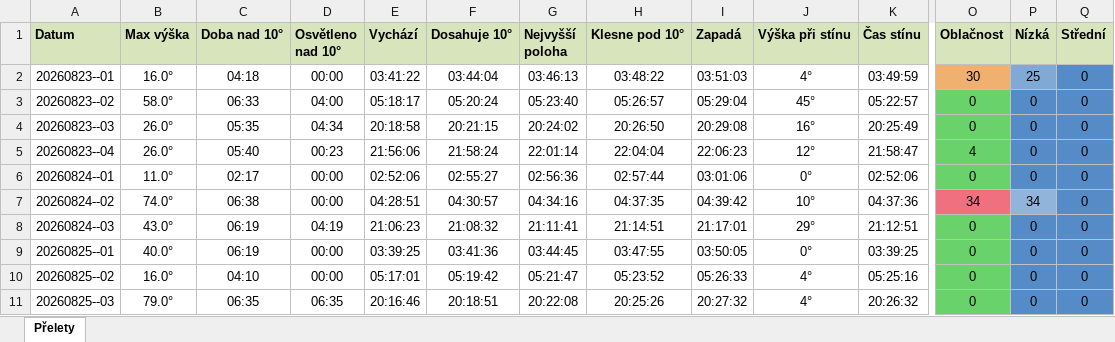
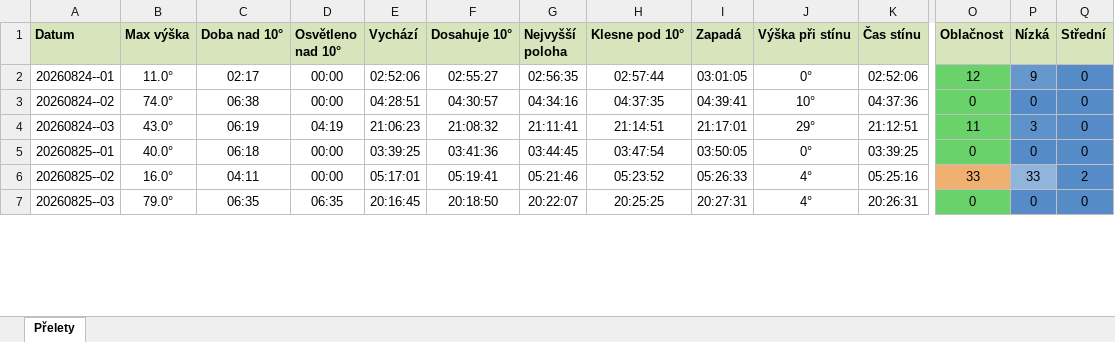
Before and after one commit to LASAR-DoSpace/LASARsat-Transit-Table, an Excel workbook: output/Izana.xlsx, sheet Přelety, drawn as a sheet; only a part is shown, gaps mark what is left out; values as stored, in another font and other column widths than the file's, no borders; conditional formats not drawn; removed rows and columns are numbered as before the commit, all else as after; rows hold the shown columns only; the diff covers the shown part only; the diff names each change by its address in the sheet, - before the commit and + after, or states it on an @@ line.

```diff
--- a/output/Izana.xlsx (sheet Přelety)
+++ b/output/Izana.xlsx (sheet Přelety)
-row 2: 20260823--01 | 16.0° | 04:18 | 00:00 | 03:41:22 | 03:44:04 | 03:46:13 | 03:48:22 | 03:51:03 | 4° | 03:49:59 | 30 | 25 | 0
-row 3: 20260823--02 | 58.0° | 06:33 | 04:00 | 05:18:17 | 05:20:24 | 05:23:40 | 05:26:57 | 05:29:04 | 45° | 05:22:57 | 0 | 0 | 0
-row 4: 20260823--03 | 26.0° | 05:35 | 04:34 | 20:18:58 | 20:21:15 | 20:24:02 | 20:26:50 | 20:29:08 | 16° | 20:25:49 | 0 | 0 | 0
-row 5: 20260823--04 | 26.0° | 05:40 | 00:23 | 21:56:06 | 21:58:24 | 22:01:14 | 22:04:04 | 22:06:23 | 12° | 21:58:47 | 4 | 0 | 0
-G2 (Nejvyšší poloha): 02:56:36
+G2 (Nejvyšší poloha): 02:56:35
-I2 (Zapadá): 03:01:06
+I2 (Zapadá): 03:01:05
-O2 (Oblačnost): 0
+O2 (Oblačnost): 12
-P2 (Nízká): 0
+P2 (Nízká): 9
-I3 (Zapadá): 04:39:42
+I3 (Zapadá): 04:39:41
-O3 (Oblačnost): 34
+O3 (Oblačnost): 0
-O3 fill: #F0707F
+O3 fill: #6AD26A
-P3 (Nízká): 34
+P3 (Nízká): 0
-P3 fill: #90B4DB
+P3 fill: #558CC8
-O4 (Oblačnost): 0
+O4 (Oblačnost): 11
-P4 (Nízká): 0
+P4 (Nízká): 3
-C5 (Doba nad 10°): 06:19
+C5 (Doba nad 10°): 06:18
-H5 (Klesne pod 10°): 03:47:55
+H5 (Klesne pod 10°): 03:47:54
-C6 (Doba nad 10°): 04:10
+C6 (Doba nad 10°): 04:11
-F6 (Dosahuje 10°): 05:19:42
+F6 (Dosahuje 10°): 05:19:41
-G6 (Nejvyšší poloha): 05:21:47
+G6 (Nejvyšší poloha): 05:21:46
-O6 (Oblačnost): 0
+O6 (Oblačnost): 33
-O6 fill: #6AD26A
+O6 fill: #F0B070
-P6 (Nízká): 0
+P6 (Nízká): 33
-P6 fill: #558CC8
+P6 fill: #90B4DB
-Q6 (Střední): 0
+Q6 (Střední): 2
-E7 (Vychází): 20:16:46
+E7 (Vychází): 20:16:45
-F7 (Dosahuje 10°): 20:18:51
+F7 (Dosahuje 10°): 20:18:50
-G7 (Nejvyšší poloha): 20:22:08
+G7 (Nejvyšší poloha): 20:22:07
-H7 (Klesne pod 10°): 20:25:26
+H7 (Klesne pod 10°): 20:25:25
-I7 (Zapadá): 20:27:32
+I7 (Zapadá): 20:27:31
-K7 (Čas stínu): 20:26:32
+K7 (Čas stínu): 20:26:31
```
Also changed, not shown: 2 added rows, 91 edited cells and cell formats elsewhere in this sheet, output/HaP_Teplice.xlsx, 2 other files.
